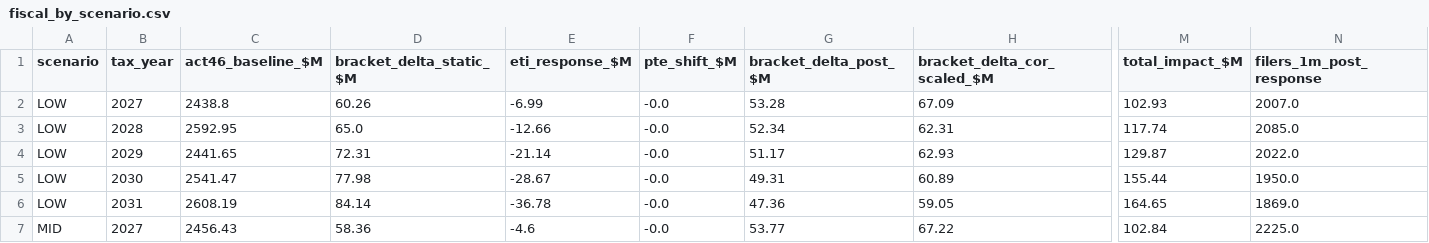
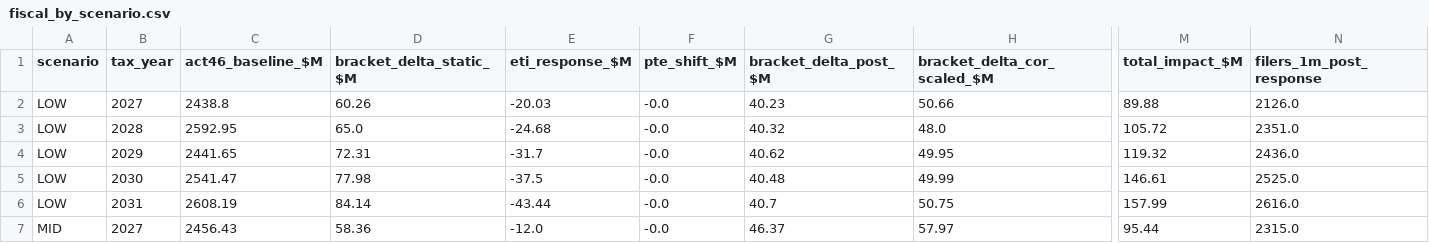
Before and after one commit to Hawaii-Appleseed/Census-Forecaster, a CSV file: site/data/act-24/fiscal_by_scenario.csv, drawn as a sheet; only a part is shown, gaps mark what is left out; the diff covers the shown part only; the diff names each change by its address in the sheet, - before the commit and + after, or states it on an @@ line.

```diff
--- a/site/data/act-24/fiscal_by_scenario.csv
+++ b/site/data/act-24/fiscal_by_scenario.csv
-E2 (eti_response_$M): -6.99
+E2 (eti_response_$M): -20.03
-G2 (bracket_delta_post_$M): 53.28
+G2 (bracket_delta_post_$M): 40.23
-H2 (bracket_delta_cor_scaled_$M): 67.09
+H2 (bracket_delta_cor_scaled_$M): 50.66
-M2 (total_impact_$M): 102.93
+M2 (total_impact_$M): 89.88
-N2 (filers_1m_post_response): 2007.0
+N2 (filers_1m_post_response): 2126.0
-E3 (eti_response_$M): -12.66
+E3 (eti_response_$M): -24.68
-G3 (bracket_delta_post_$M): 52.34
+G3 (bracket_delta_post_$M): 40.32
-H3 (bracket_delta_cor_scaled_$M): 62.31
+H3 (bracket_delta_cor_scaled_$M): 48.0
-M3 (total_impact_$M): 117.74
+M3 (total_impact_$M): 105.72
-N3 (filers_1m_post_response): 2085.0
+N3 (filers_1m_post_response): 2351.0
-E4 (eti_response_$M): -21.14
+E4 (eti_response_$M): -31.7
-G4 (bracket_delta_post_$M): 51.17
+G4 (bracket_delta_post_$M): 40.62
-H4 (bracket_delta_cor_scaled_$M): 62.93
+H4 (bracket_delta_cor_scaled_$M): 49.95
-M4 (total_impact_$M): 129.87
+M4 (total_impact_$M): 119.32
-N4 (filers_1m_post_response): 2022.0
+N4 (filers_1m_post_response): 2436.0
-E5 (eti_response_$M): -28.67
+E5 (eti_response_$M): -37.5
-G5 (bracket_delta_post_$M): 49.31
+G5 (bracket_delta_post_$M): 40.48
-H5 (bracket_delta_cor_scaled_$M): 60.89
+H5 (bracket_delta_cor_scaled_$M): 49.99
-M5 (total_impact_$M): 155.44
+M5 (total_impact_$M): 146.61
-N5 (filers_1m_post_response): 1950.0
+N5 (filers_1m_post_response): 2525.0
-E6 (eti_response_$M): -36.78
+E6 (eti_response_$M): -43.44
-G6 (bracket_delta_post_$M): 47.36
+G6 (bracket_delta_post_$M): 40.7
-H6 (bracket_delta_cor_scaled_$M): 59.05
+H6 (bracket_delta_cor_scaled_$M): 50.75
-M6 (total_impact_$M): 164.65
+M6 (total_impact_$M): 157.99
-N6 (filers_1m_post_response): 1869.0
+N6 (filers_1m_post_response): 2616.0
-E7 (eti_response_$M): -4.6
+E7 (eti_response_$M): -12.0
-G7 (bracket_delta_post_$M): 53.77
+G7 (bracket_delta_post_$M): 46.37
-H7 (bracket_delta_cor_scaled_$M): 67.22
+H7 (bracket_delta_cor_scaled_$M): 57.97
-M7 (total_impact_$M): 102.84
+M7 (total_impact_$M): 95.44
-N7 (filers_1m_post_response): 2225.0
+N7 (filers_1m_post_response): 2315.0
```
Also changed, not shown: 70 edited cells elsewhere in this file, 14 other files.
